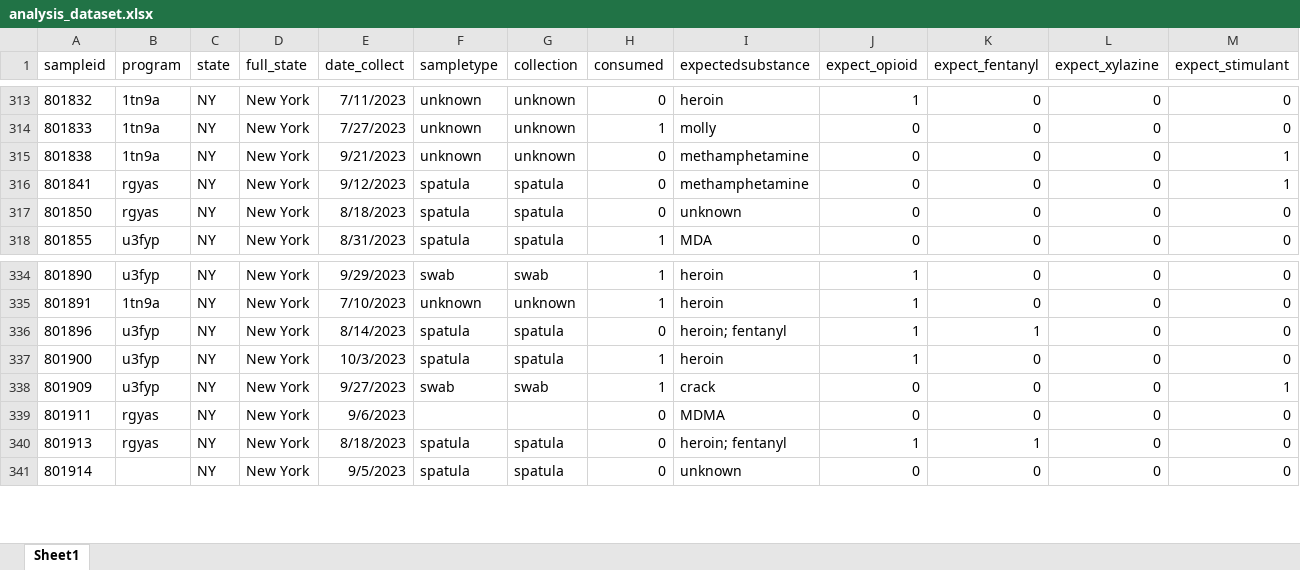
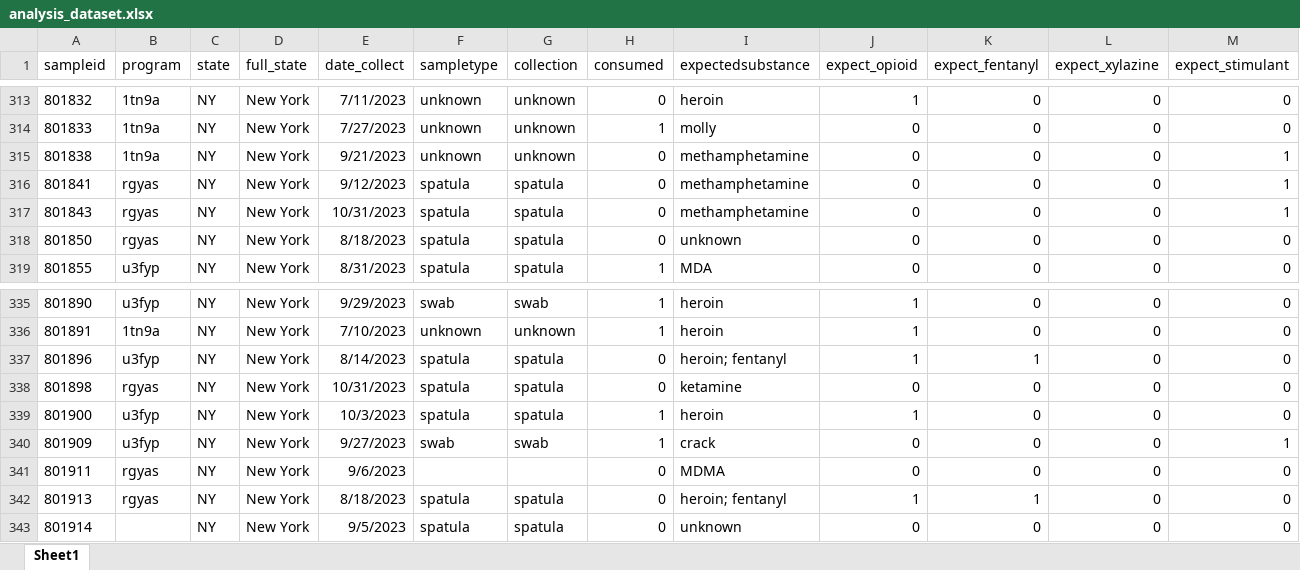
Before and after one commit to opioiddatalab/drugchecking, an Excel workbook: datasets/selfservice/nys/analysis_dataset.xlsx, sheet Sheet1, drawn as a sheet; only a part is shown, gaps mark what is left out; values as stored, in another font and other column widths than the file's, no borders; rows hold the shown columns only; the diff names each change by its address in the sheet, - before the commit and + after, or states it on an @@ line.

```diff
--- a/datasets/selfservice/nys/analysis_dataset.xlsx (sheet Sheet1)
+++ b/datasets/selfservice/nys/analysis_dataset.xlsx (sheet Sheet1)
+row 317: 801843 | rgyas | NY | New York | 10/31/2023 | spatula | spatula | 0 | methamphetamine | 0 | 0 | 0 | 1
+row 338: 801898 | rgyas | NY | New York | 10/31/2023 | spatula | spatula | 0 | ketamine | 0 | 0 | 0 | 0
```
Also changed, not shown: datasets/labservice/unc_gcms.xlsx, datasets/nc/nc_lab_detail.xlsx, 57 other files.
